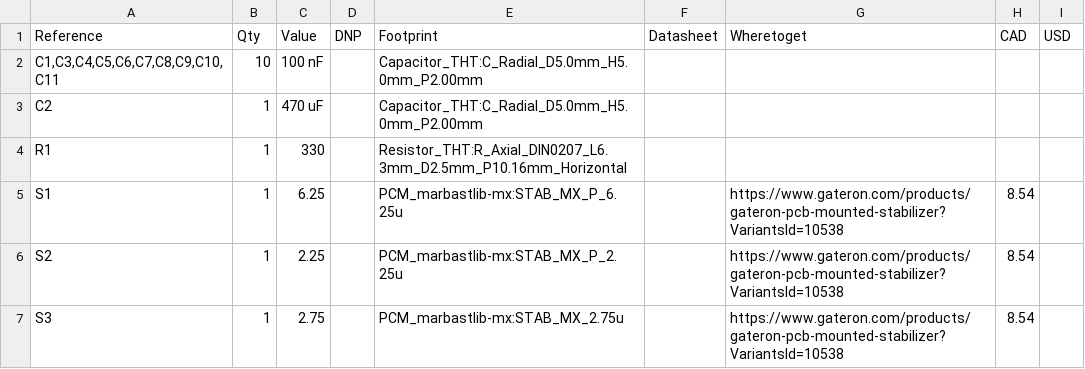
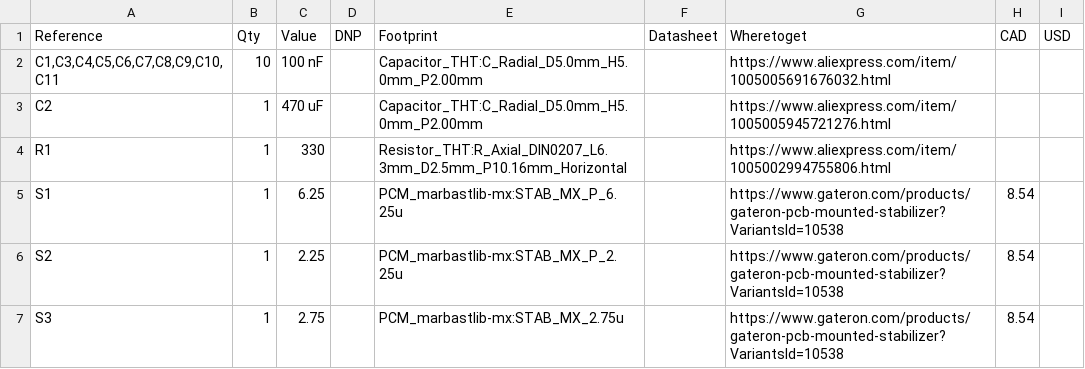
Before and after one commit to Zhane4994/my-keeb, a CSV file: MyKeebBOM.csv, drawn as a sheet; only a part is shown.

Commit message:
Update MyKeebBOM.csv

```diff
--- a/MyKeebBOM.csv
+++ b/MyKeebBOM.csv
@@ -1,5 +1,5 @@
 "Reference","Qty","Value","DNP","Footprint","Datasheet", "Wheretoget", "CAD", "USD"
-"C1,C3,C4,C5,C6,C7,C8,C9,C10,C11","10","100 nF","","Capacitor_THT:C_Radial_D5.0mm_H5.0mm_P2.00mm","","","",""
-"C2","1","470 uF","","Capacitor_THT:C_Radial_D5.0mm_H5.0mm_P2.00mm","","","",""
-"R1","1","330","","Resistor_THT:R_Axial_DIN0207_L6.3mm_D2.5mm_P10.16mm_Horizontal","","","",""
+"C1,C3,C4,C5,C6,C7,C8,C9,C10,C11","10","100 nF","","Capacitor_THT:C_Radial_D5.0mm_H5.0mm_P2.00mm","","https://www.aliexpress.com/item/1005005691676032.html","",""
+"C2","1","470 uF","","Capacitor_THT:C_Radial_D5.0mm_H5.0mm_P2.00mm","","https://www.aliexpress.com/item/1005005945721276.html","",""
+"R1","1","330","","Resistor_THT:R_Axial_DIN0207_L6.3mm_D2.5mm_P10.16mm_Horizontal","","https://www.aliexpress.com/item/1005002994755806.html","",""
 "S1","1","6.25","","PCM_marbastlib-mx:STAB_MX_P_6.25u","","https://www.gateron.com/products/gateron-pcb-mounted-stabilizer?VariantsId=10538","8.54",""
```
